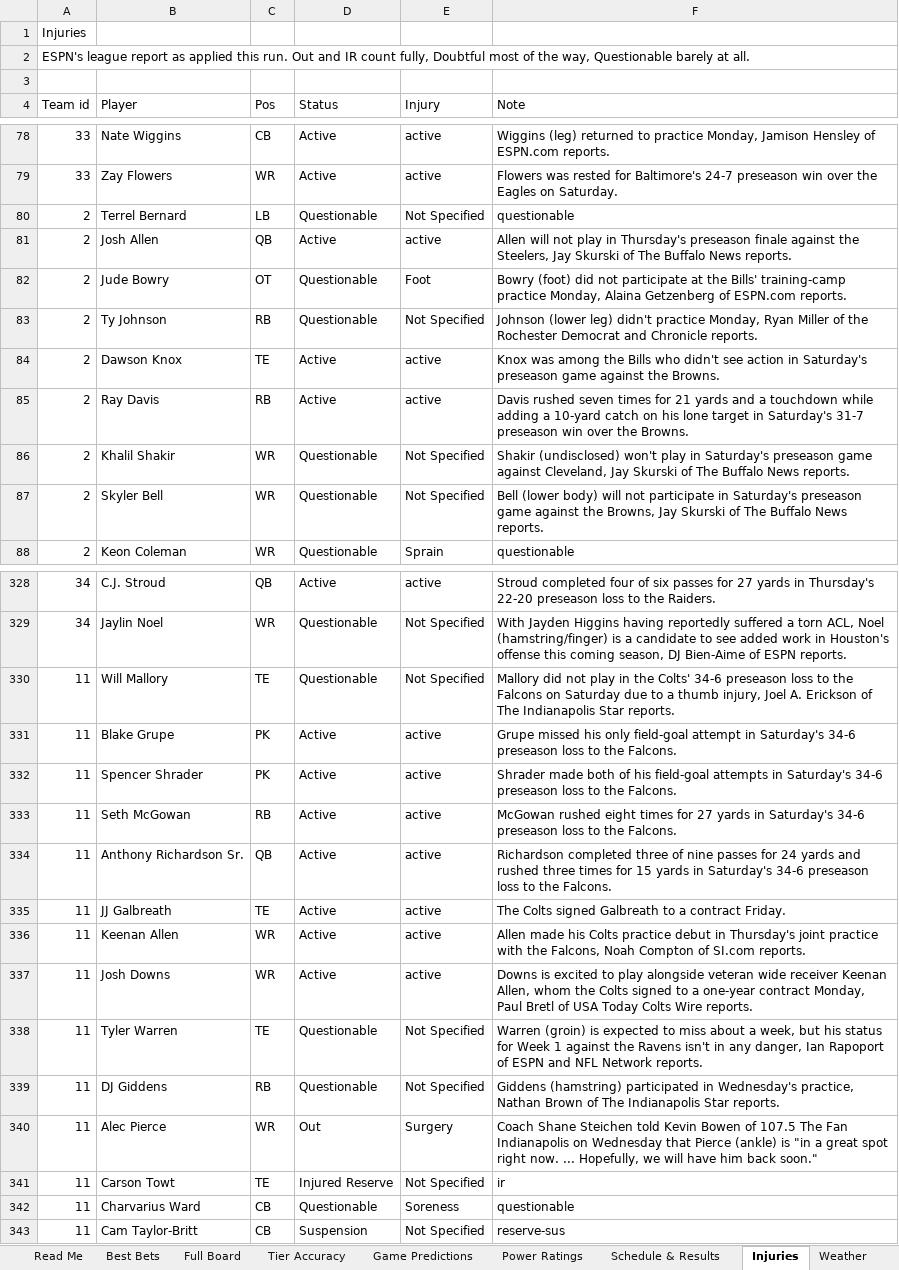
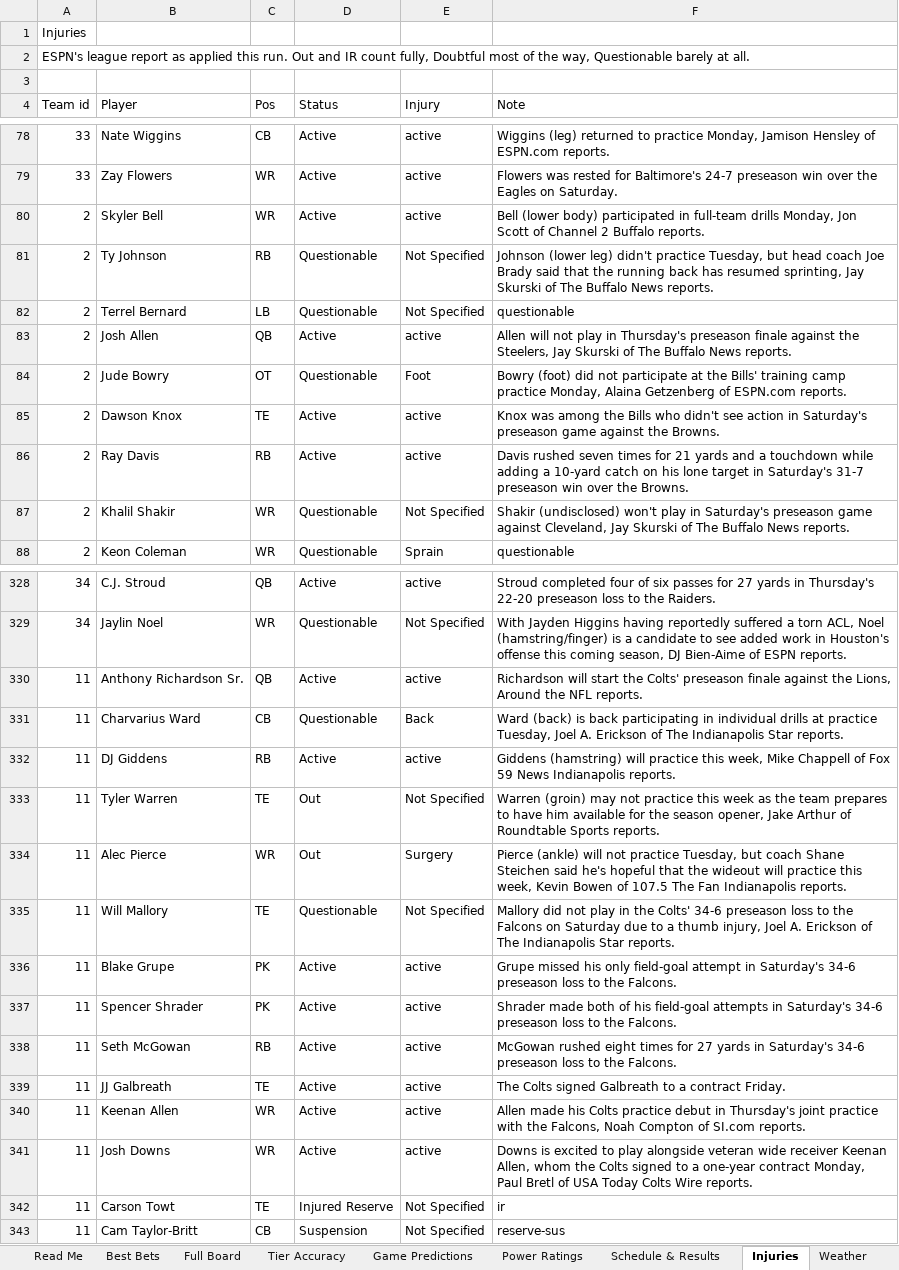
Before and after one commit to CHILLYCHILLY14/nfl-edge, an Excel workbook: NFL_Edge_Model.xlsx, sheet Injuries, drawn as a sheet; only a part is shown, gaps mark what is left out; values as stored, in another font and other column widths than the file's, no cell formats; table styles not drawn; removed rows and columns are numbered as before the commit, all else as after; the diff covers the shown part only; the diff names each change by its address in the sheet, - before the commit and + after, or states it on an @@ line.

```diff
--- a/NFL_Edge_Model.xlsx (sheet Injuries)
+++ b/NFL_Edge_Model.xlsx (sheet Injuries)
+row 80: 2 | Skyler Bell | WR | Active | active | Bell (lower body) participated in full-team drills Monday, Jon Scott of Channel 2 Buffalo reports.
+row 81: 2 | Ty Johnson | RB | Questionable | Not Specified | Johnson (lower leg) didn't practice Tuesday, but head coach Joe Brady said that the running back has resumed sprinting, Jay Skurski of The Buffalo News reports.
-F84 (Note): …the Bills' training-camp practice Monday,…
+F84 (Note): …the Bills' training camp practice Monday,…
-row 83: 2 | Ty Johnson | RB | Questionable | Not Specified | Johnson (lower leg) didn't practice Monday, Ryan Miller of the Rochester Democrat and Chronicle reports.
-row 87: 2 | Skyler Bell | WR | Questionable | Not Specified | Bell (lower body) will not participate in Saturday's preseason game against the Browns, Jay Skurski of The Buffalo News reports.
+row 330: 11 | Anthony Richardson Sr. | QB | Active | active | Richardson will start the Colts' preseason finale against the Lions, Around the NFL reports.
+row 331: 11 | Charvarius Ward | CB | Questionable | Back | Ward (back) is back participating in individual drills at practice Tuesday, Joel A. Erickson of The Indianapolis Star reports.
+row 332: 11 | DJ Giddens | RB | Active | active | Giddens (hamstring) will practice this week, Mike Chappell of Fox 59 News Indianapolis reports.
+row 333: 11 | Tyler Warren | TE | Out | Not Specified | Warren (groin) may not practice this week as the team prepares to have him available for the season opener, Jake Arthur of Roundtable Sports reports.
+row 334: 11 | Alec Pierce | WR | Out | Surgery | Pierce (ankle) will not practice Tuesday, but coach Shane Steichen said he's hopeful that the wideout will practice this week, Kevin Bowen of 107.5 The Fan Indianapolis reports.
-row 334: 11 | Anthony Richardson Sr. | QB | Active | active | Richardson completed three of nine passes for 24 yards and rushed three times for 15 yards in Saturday's 34-6 preseason loss to the Falcons.
-row 338: 11 | Tyler Warren | TE | Questionable | Not Specified | Warren (groin) is expected to miss about a week, but his status for Week 1 against the Ravens isn't in any danger, Ian Rapoport of ESPN and NFL Network reports.
-row 339: 11 | DJ Giddens | RB | Questionable | Not Specified | Giddens (hamstring) participated in Wednesday's practice, Nathan Brown of The Indianapolis Star reports.
-row 340: 11 | Alec Pierce | WR | Out | Surgery | Coach Shane Steichen told Kevin Bowen of 107.5 The Fan Indianapolis on Wednesday that Pierce (ankle) is "in a great spot right now. ... Hopefully, we will have him back soon."
-row 342: 11 | Charvarius Ward | CB | Questionable | Soreness | questionable
```
Also changed, not shown: 12 added rows, 12 removed rows and 5 edited cells elsewhere in this sheet, sheet Full Board, sheet Schedule & Results, sheet Game Predictions, sheet Weather, sheet Read Me, sheet Settings, cell formats, 16 other files.
